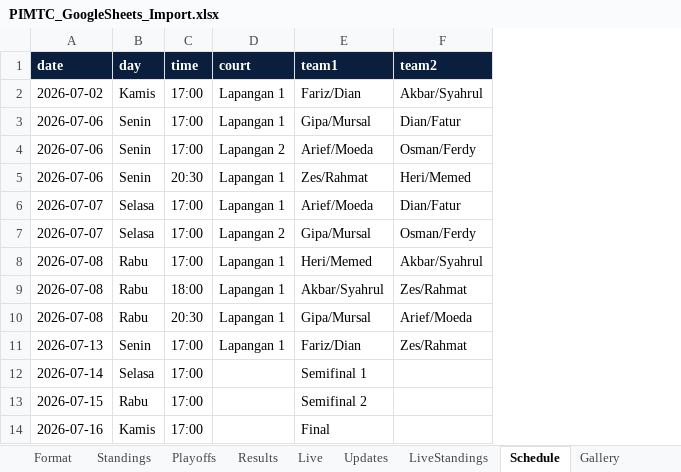
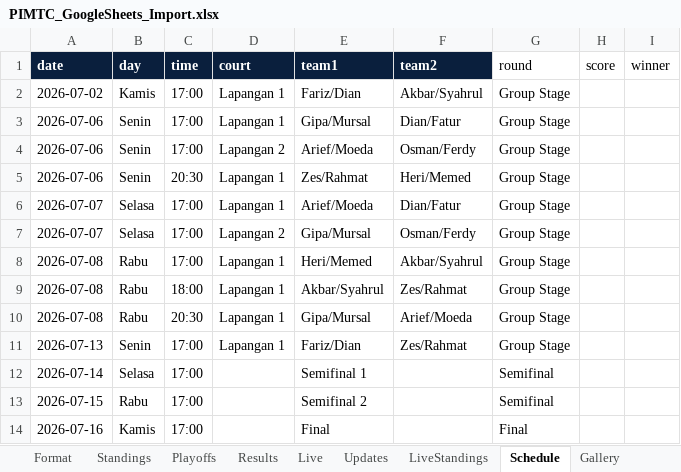
Before and after one commit to osaftari-source/PIMTC, an Excel workbook: PIMTC_GoogleSheets_Import.xlsx, sheet Schedule, drawn as a sheet; values as stored, in another font and other column widths than the file's, no borders; the diff names each change by its address in the sheet, - before the commit and + after, or states it on an @@ line.

```diff
--- a/PIMTC_GoogleSheets_Import.xlsx (sheet Schedule)
+++ b/PIMTC_GoogleSheets_Import.xlsx (sheet Schedule)
+column G (round), rows 2-14: Group Stage | Group Stage | Group Stage | Group Stage | Group Stage | Group Stage | Group Stage | Group Stage | Group Stage | Group Stage | Semifinal | Semifinal | Final
+column H (score), empty
+column I (winner), empty
```
Also changed, not shown: 11 other files.
